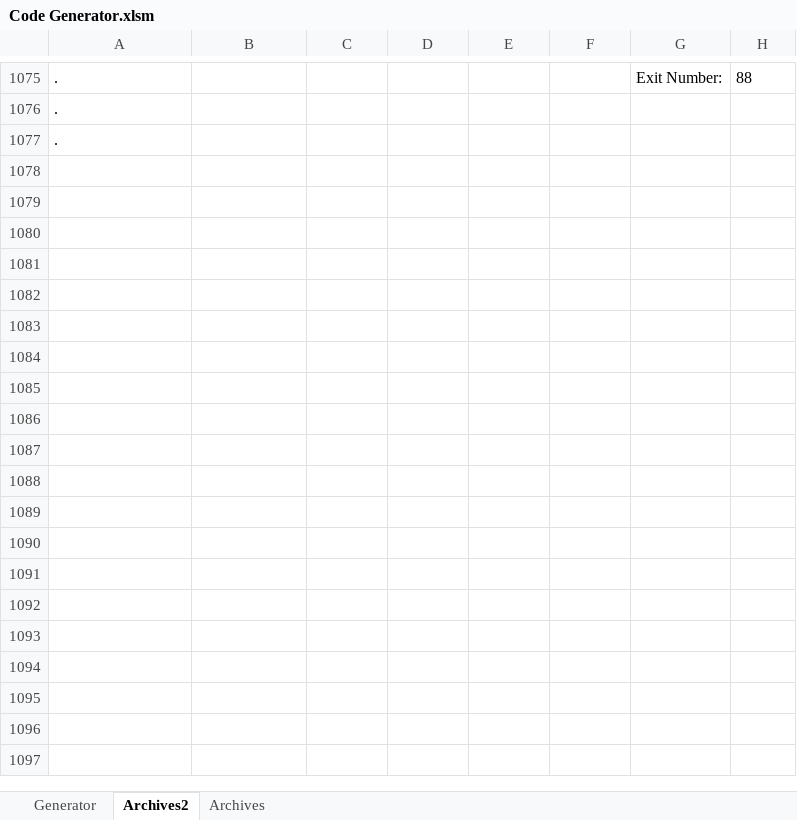
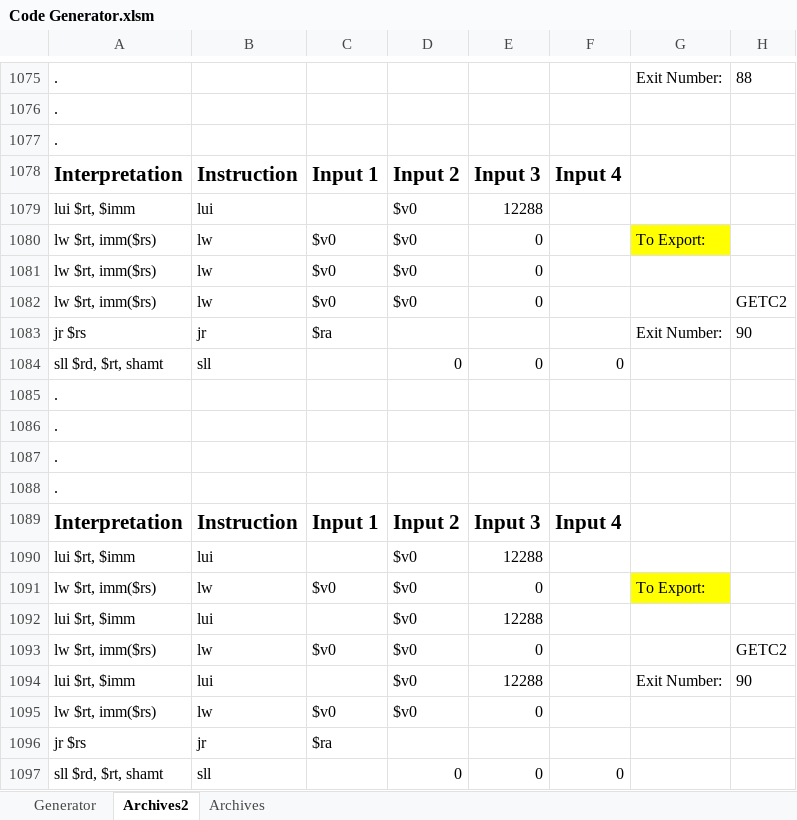
Before and after one commit to marcus-neo/mjnwlc, an Excel workbook: Code Generator.xlsm, sheet Archives2, drawn as a sheet; only a part is shown, gaps mark what is left out; values as stored, in another font and other column widths than the file's, no borders; the diff covers the shown part only; the diff names each change by its address in the sheet, - before the commit and + after, or states it on an @@ line.

```diff
--- a/Code Generator.xlsm (sheet Archives2)
+++ b/Code Generator.xlsm (sheet Archives2)
+row 1078: Interpretation | Instruction | Input 1 | Input 2 | Input 3 | Input 4
+row 1079: lui $rt, $imm | lui |  | $v0 | 12288
+row 1080: lw $rt, imm($rs) | lw | $v0 | $v0 | 0 |  | To Export:
+row 1081: lw $rt, imm($rs) | lw | $v0 | $v0 | 0
+row 1082: lw $rt, imm($rs) | lw | $v0 | $v0 | 0 |  |  | GETC2
+row 1083: jr $rs | jr | $ra |  |  |  | Exit Number: | 90
+row 1084: sll $rd, $rt, shamt | sll |  | 0 | 0 | 0
+row 1085: .
+row 1086: .
+row 1087: .
+row 1088: .
+row 1089: Interpretation | Instruction | Input 1 | Input 2 | Input 3 | Input 4
+row 1090: lui $rt, $imm | lui |  | $v0 | 12288
+row 1091: lw $rt, imm($rs) | lw | $v0 | $v0 | 0 |  | To Export:
+row 1092: lui $rt, $imm | lui |  | $v0 | 12288
+row 1093: lw $rt, imm($rs) | lw | $v0 | $v0 | 0 |  |  | GETC2
+row 1094: lui $rt, $imm | lui |  | $v0 | 12288 |  | Exit Number: | 90
+row 1095: lw $rt, imm($rs) | lw | $v0 | $v0 | 0
+row 1096: jr $rs | jr | $ra
+row 1097: sll $rd, $rt, shamt | sll |  | 0 | 0 | 0
```
Also changed, not shown: 121 added rows elsewhere in this sheet, sheet Generator, Function Progress Checker.xlsx, 9 other files.
